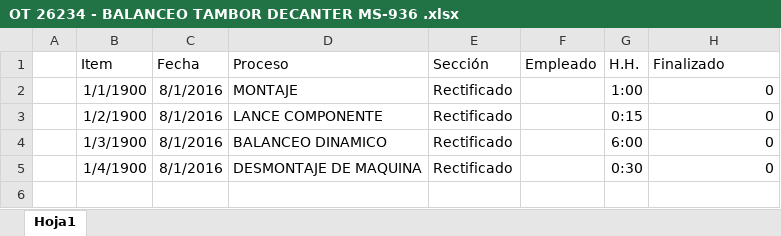
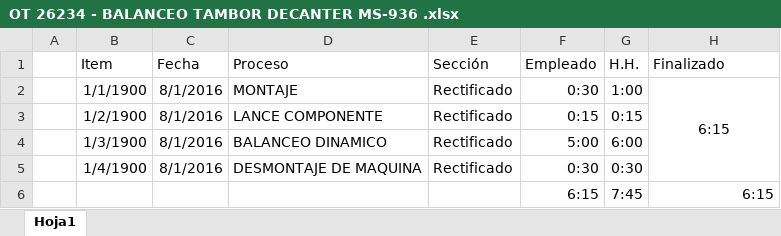
Before and after one commit to alvarezclaudio/MD-PlanificacionProduccion, an Excel workbook: Hojas de Ruta/Motores/Tambor Decanter/OT 26234 - BALANCEO TAMBOR DECANTER MS-936 .xlsx, sheet Hoja1, drawn as a sheet; values as stored, in another font and other column widths than the file's, no borders; the diff names each change by its address in the sheet, - before the commit and + after, or states it on an @@ line.

```diff
--- a/Hojas de Ruta/Motores/Tambor Decanter/OT 26234 - BALANCEO TAMBOR DECANTER MS-936 .xlsx (sheet Hoja1)
+++ b/Hojas de Ruta/Motores/Tambor Decanter/OT 26234 - BALANCEO TAMBOR DECANTER MS-936 .xlsx (sheet Hoja1)
-F2 (Empleado): (empty)
+F2 (Empleado): 0:30
-H2 (Finalizado): 0
+H2 (Finalizado): 6:15
-H2 alignment: right
+H2 alignment: center
+H2:H5 merged
-F3 (Empleado): (empty)
+F3 (Empleado): 0:15
-H3:H5 (Finalizado): 0
+H3:H5 (Finalizado): (empty)
-F4 (Empleado): (empty)
+F4 (Empleado): 5:00
-F5 (Empleado): (empty)
+F5 (Empleado): 0:30
+row 6:  |  |  |  |  | 6:15 | 7:45 | 6:15
```
Also changed, not shown: Hojas de Ruta/Motores/Tambor Decanter/OT 26234 - BALANCEO TAMBOR DECANTER NX-418.xlsx, Hojas de Ruta/Reductores Paralelos/Wampfler K165.3-63-00/OT 26252 Evaluacion.xlsx, 7 other files.
